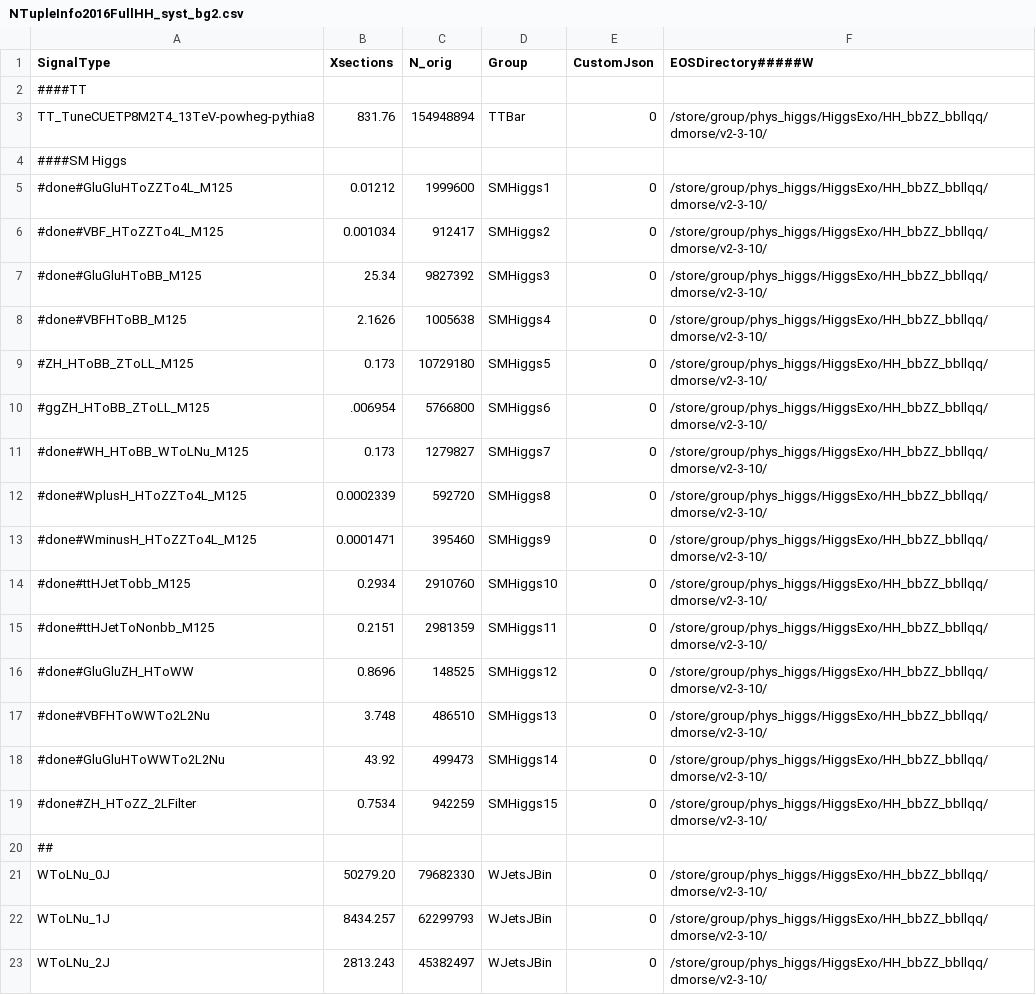
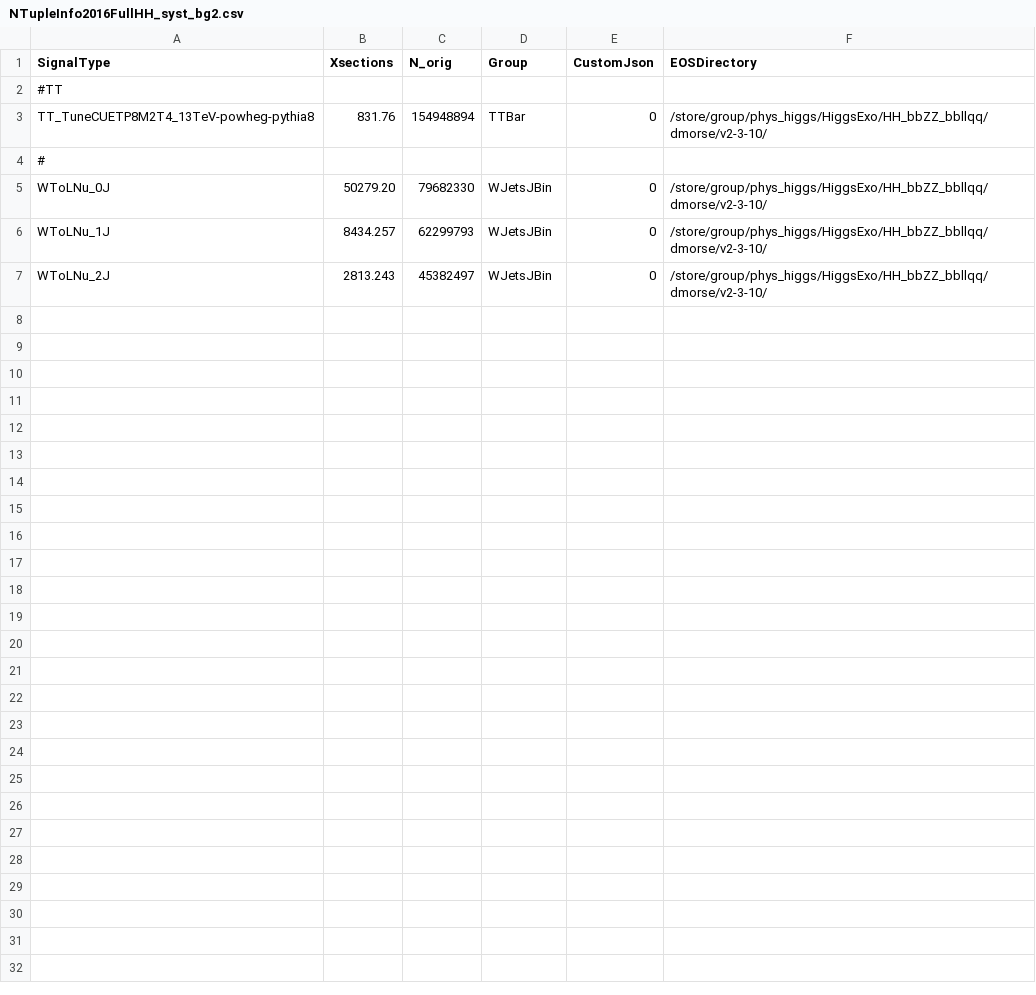
Before and after one commit to DavidMorse/LQ2Analysis, a CSV file: NTupleInfo2016FullHH_syst_bg2.csv, drawn as a sheet.

Commit message:
bugfix for Vivan

```diff
--- a/NTupleInfo2016FullHH_syst_bg2.csv
+++ b/NTupleInfo2016FullHH_syst_bg2.csv
@@ -1,21 +1,5 @@
-SignalType,Xsections,N_orig,Group,CustomJson,EOSDirectory#####W
-####TT
+SignalType,Xsections,N_orig,Group,CustomJson,EOSDirectory
+#TT
 TT_TuneCUETP8M2T4_13TeV-powheg-pythia8,831.76,154948894,TTBar,0,/store/group/phys_higgs/HiggsExo/HH_bbZZ_bbllqq/dmorse/v2-3-10/
-####SM Higgs
-#done#GluGluHToZZTo4L_M125,0.01212,1999600,SMHiggs1,0,/store/group/phys_higgs/HiggsExo/HH_bbZZ_bbllqq/dmorse/v2-3-10/
-#done#VBF_HToZZTo4L_M125,0.001034,912417,SMHiggs2,0,/store/group/phys_higgs/HiggsExo/HH_bbZZ_bbllqq/dmorse/v2-3-10/
-#done#GluGluHToBB_M125,25.34,9827392,SMHiggs3,0,/store/group/phys_higgs/HiggsExo/HH_bbZZ_bbllqq/dmorse/v2-3-10/
-#done#VBFHToBB_M125,2.1626,1005638,SMHiggs4,0,/store/group/phys_higgs/HiggsExo/HH_bbZZ_bbllqq/dmorse/v2-3-10/
-#ZH_HToBB_ZToLL_M125,0.173,10729180,SMHiggs5,0,/store/group/phys_higgs/HiggsExo/HH_bbZZ_bbllqq/dmorse/v2-3-10/
-#ggZH_HToBB_ZToLL_M125,.006954,5766800,SMHiggs6,0,/store/group/phys_higgs/HiggsExo/HH_bbZZ_bbllqq/dmorse/v2-3-10/
-#done#WH_HToBB_WToLNu_M125,0.173,1279827,SMHiggs7,0,/store/group/phys_higgs/HiggsExo/HH_bbZZ_bbllqq/dmorse/v2-3-10/
-#done#WplusH_HToZZTo4L_M125,0.0002339,592720,SMHiggs8,0,/store/group/phys_higgs/HiggsExo/HH_bbZZ_bbllqq/dmorse/v2-3-10/
-#done#WminusH_HToZZTo4L_M125,0.0001471,395460,SMHiggs9,0,/store/group/phys_higgs/HiggsExo/HH_bbZZ_bbllqq/dmorse/v2-3-10/
-#done#ttHJetTobb_M125,0.2934,2910760,SMHiggs10,0,/store/group/phys_higgs/HiggsExo/HH_bbZZ_bbllqq/dmorse/v2-3-10/
-#done#ttHJetToNonbb_M125,0.2151,2981359,SMHiggs11,0,/store/group/phys_higgs/HiggsExo/HH_bbZZ_bbllqq/dmorse/v2-3-10/
-#done#GluGluZH_HToWW,0.8696,148525,SMHiggs12,0,/store/group/phys_higgs/HiggsExo/HH_bbZZ_bbllqq/dmorse/v2-3-10/
-#done#VBFHToWWTo2L2Nu,3.748,486510,SMHiggs13,0,/store/group/phys_higgs/HiggsExo/HH_bbZZ_bbllqq/dmorse/v2-3-10/
-#done#GluGluHToWWTo2L2Nu,43.92,499473,SMHiggs14,0,/store/group/phys_higgs/HiggsExo/HH_bbZZ_bbllqq/dmorse/v2-3-10/
-#done#ZH_HToZZ_2LFilter,0.7534,942259,SMHiggs15,0,/store/group/phys_higgs/HiggsExo/HH_bbZZ_bbllqq/dmorse/v2-3-10/
-##
+#
 WToLNu_0J,50279.20,79682330,WJetsJBin,0,/store/group/phys_higgs/HiggsExo/HH_bbZZ_bbllqq/dmorse/v2-3-10/
```
